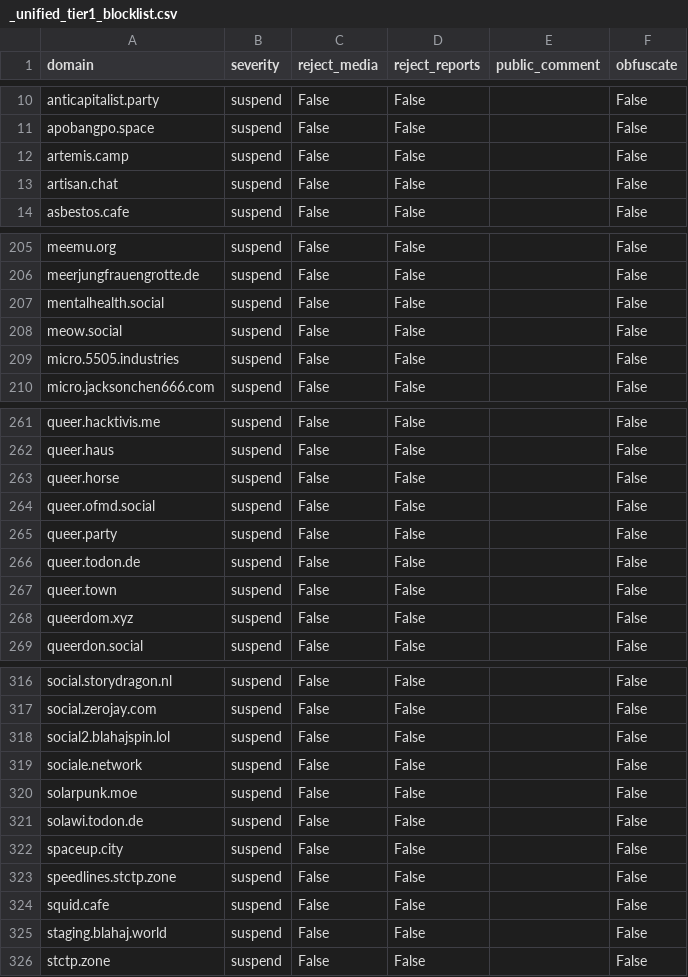
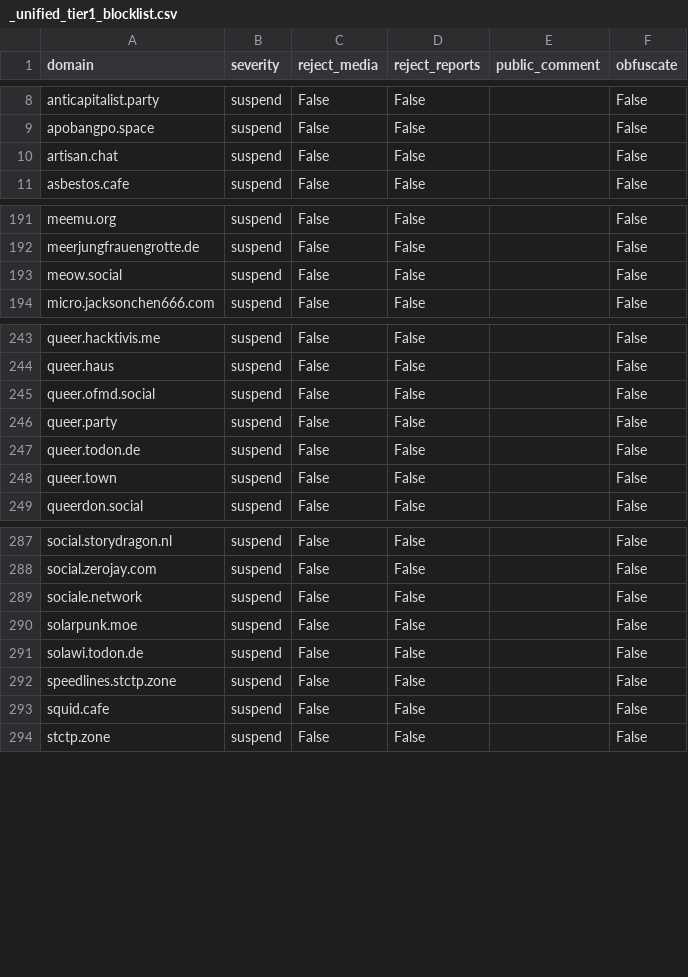
Before and after one commit to kromonos/fedi-health, a CSV file: _unified_tier1_blocklist.csv, drawn as a sheet; only a part is shown, gaps mark what is left out; the diff covers the shown part only; the diff names each change by its address in the sheet, - before the commit and + after, or states it on an @@ line.

```diff
--- a/_unified_tier1_blocklist.csv
+++ b/_unified_tier1_blocklist.csv
-row 12: artemis.camp | suspend | False | False |  | False
-row 207: mentalhealth.social | suspend | False | False |  | False
-row 209: micro.5505.industries | suspend | False | False |  | False
-row 263: queer.horse | suspend | False | False |  | False
-row 268: queerdom.xyz | suspend | False | False |  | False
-row 318: social2.blahajspin.lol | suspend | False | False |  | False
-row 322: spaceup.city | suspend | False | False |  | False
-row 325: staging.blahaj.world | suspend | False | False |  | False
```
Also changed, not shown: 29 removed rows elsewhere in this file, _unified_tier0_blocklist.csv, 1 other file.
